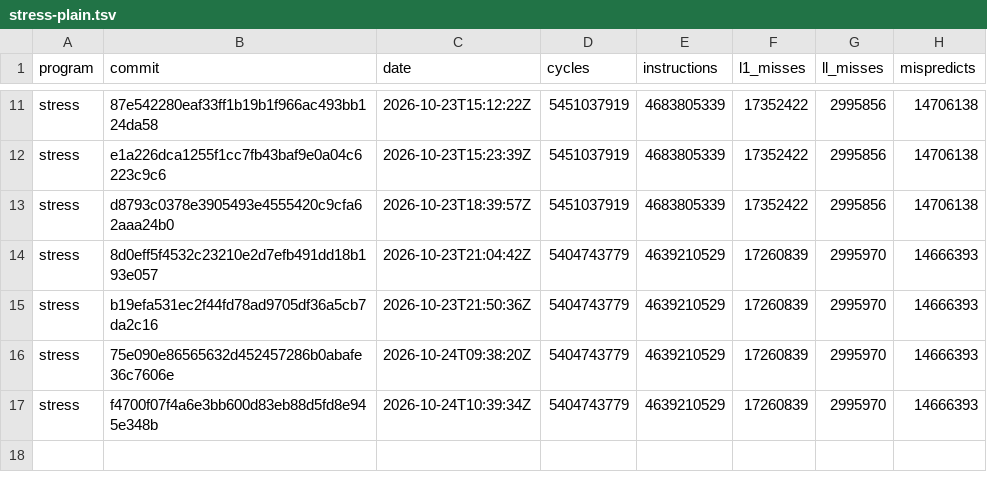
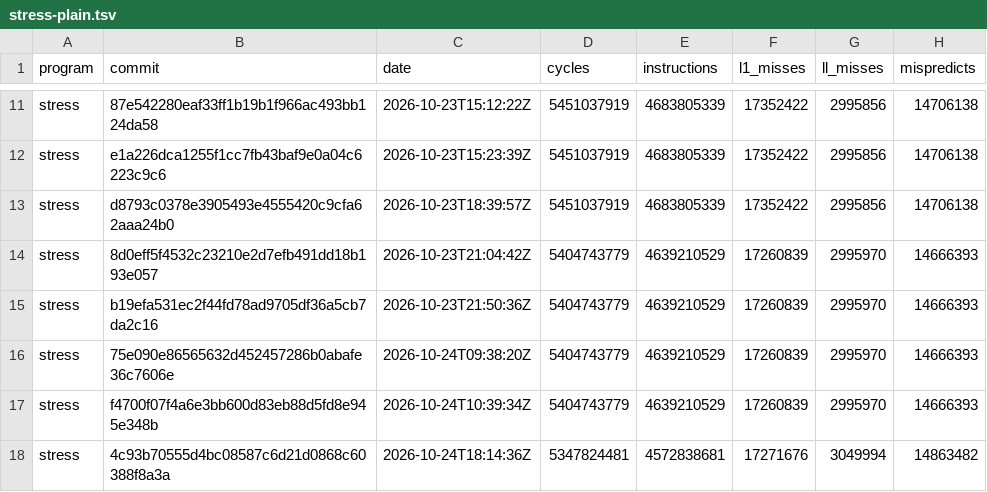
Before and after one commit to zane-lang/compiler, a TSV file: stress-plain.tsv, drawn as a sheet; only a part is shown, gaps mark what is left out; the diff names each change by its address in the sheet, - before the commit and + after, or states it on an @@ line.

```diff
--- a/stress-plain.tsv
+++ b/stress-plain.tsv
+row 18: stress | 4c93b70555d4bc08587c6d21d0868c60388f8a3a | 2026-10-24T18:14:36Z | 5347824481 | 4572838681 | 17271676 | 3049994 | 14863482
```
Also changed, not shown: latest.tsv, stress-tiered.tsv, 1 other file.
